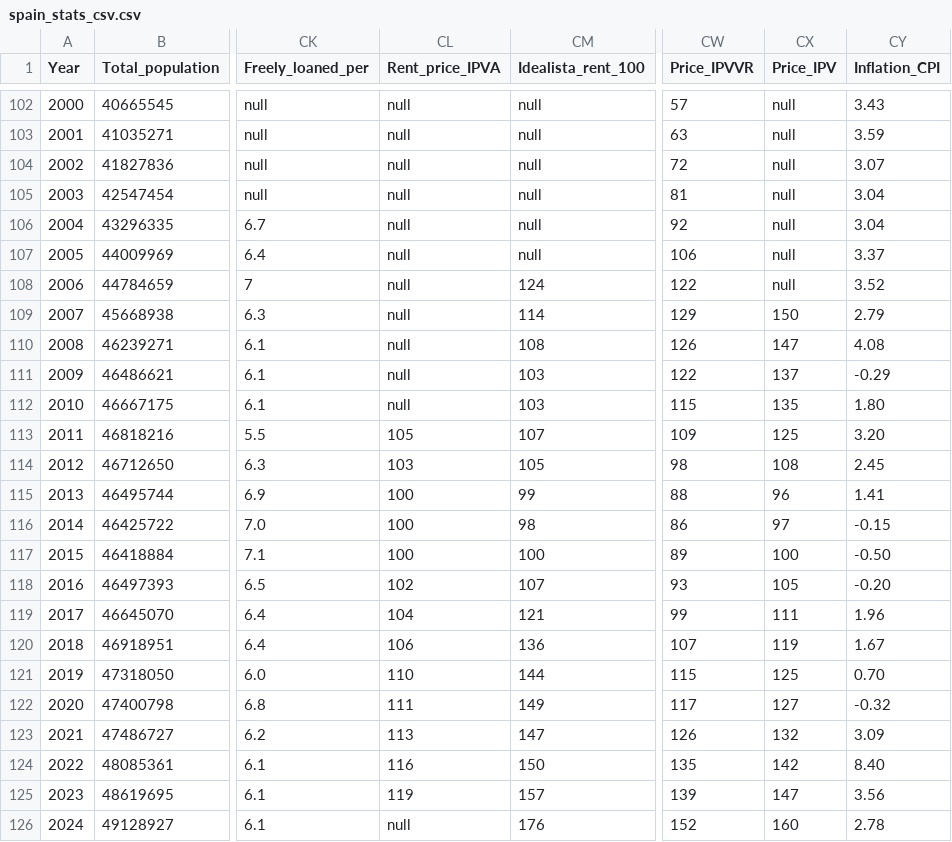
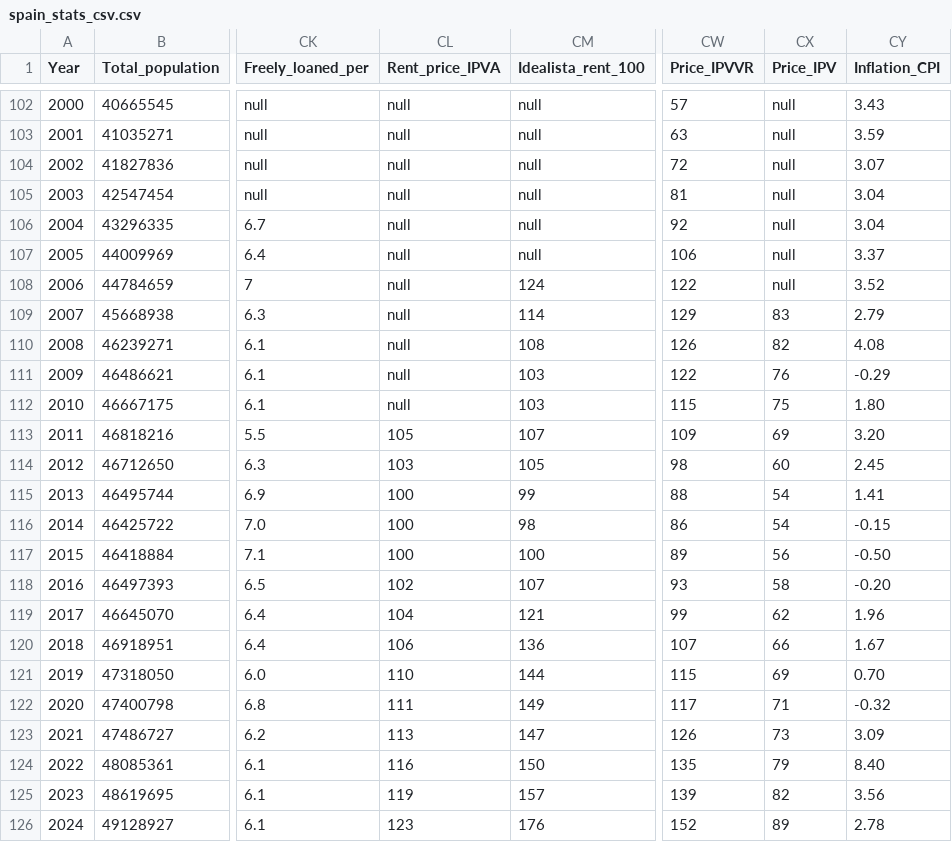
Before and after one commit to galetaire/spahousing, a CSV file: public/docs/spain_stats_csv.csv, drawn as a sheet; only a part is shown, gaps mark what is left out; the diff covers the shown part only; the diff names each change by its address in the sheet, - before the commit and + after, or states it on an @@ line.

```diff
--- a/public/docs/spain_stats_csv.csv
+++ b/public/docs/spain_stats_csv.csv
-CX109 (Price_IPV): 150
+CX109 (Price_IPV): 83
-CX110 (Price_IPV): 147
+CX110 (Price_IPV): 82
-CX111 (Price_IPV): 137
+CX111 (Price_IPV): 76
-CX112 (Price_IPV): 135
+CX112 (Price_IPV): 75
-CX113 (Price_IPV): 125
+CX113 (Price_IPV): 69
-CX114 (Price_IPV): 108
+CX114 (Price_IPV): 60
-CX115 (Price_IPV): 96
+CX115 (Price_IPV): 54
-CX116 (Price_IPV): 97
+CX116 (Price_IPV): 54
-CX117 (Price_IPV): 100
+CX117 (Price_IPV): 56
-CX118 (Price_IPV): 105
+CX118 (Price_IPV): 58
-CX119 (Price_IPV): 111
+CX119 (Price_IPV): 62
-CX120 (Price_IPV): 119
+CX120 (Price_IPV): 66
-CX121 (Price_IPV): 125
+CX121 (Price_IPV): 69
-CX122 (Price_IPV): 127
+CX122 (Price_IPV): 71
-CX123 (Price_IPV): 132
+CX123 (Price_IPV): 73
-CX124 (Price_IPV): 142
+CX124 (Price_IPV): 79
-CX125 (Price_IPV): 147
+CX125 (Price_IPV): 82
-CL126 (Rent_price_IPVA): null
+CL126 (Rent_price_IPVA): 123
-CX126 (Price_IPV): 160
+CX126 (Price_IPV): 89
```
Also changed, not shown: 115 edited cells elsewhere in this file, public/docs/spain_stats_quarterly.csv, 6 other files.
